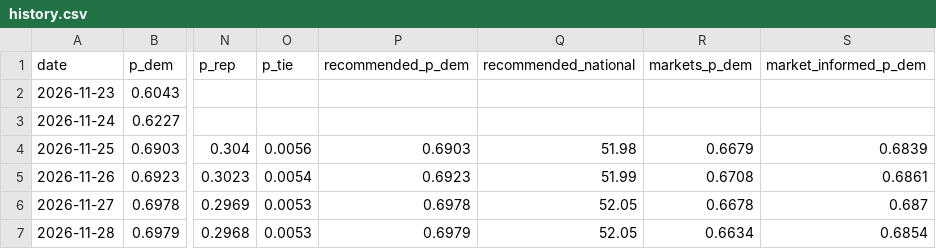
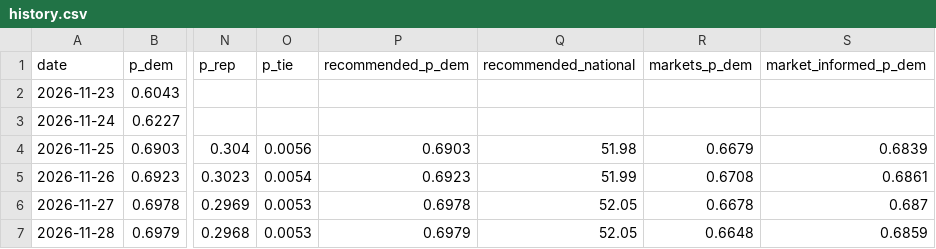
Before and after one commit to KA82205/the-margin, a CSV file: data/history.csv, drawn as a sheet; only a part is shown, gaps mark what is left out; the diff names each change by its address in the sheet, - before the commit and + after, or states it on an @@ line.

```diff
--- a/data/history.csv
+++ b/data/history.csv
-R7 (markets_p_dem): 0.6634
+R7 (markets_p_dem): 0.6648
-S7 (market_informed_p_dem): 0.6854
+S7 (market_informed_p_dem): 0.6859
```
Also changed, not shown: docs/markets/prices-2026-11.csv, 9 other files.
